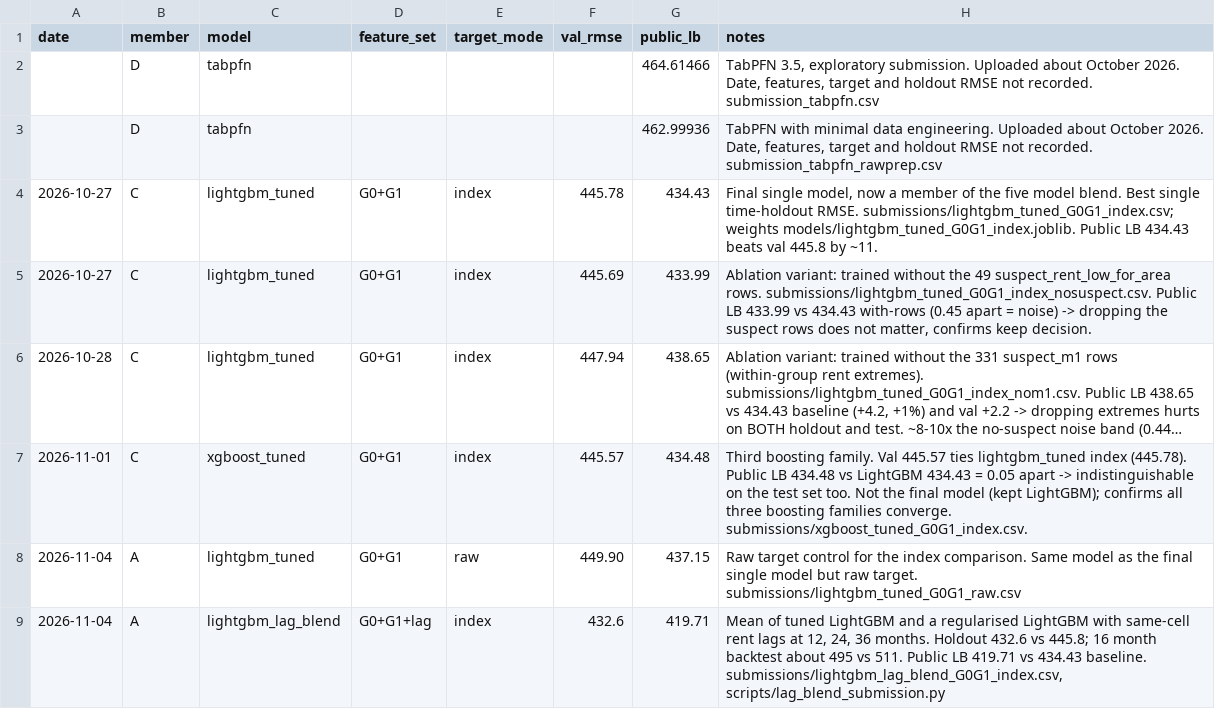
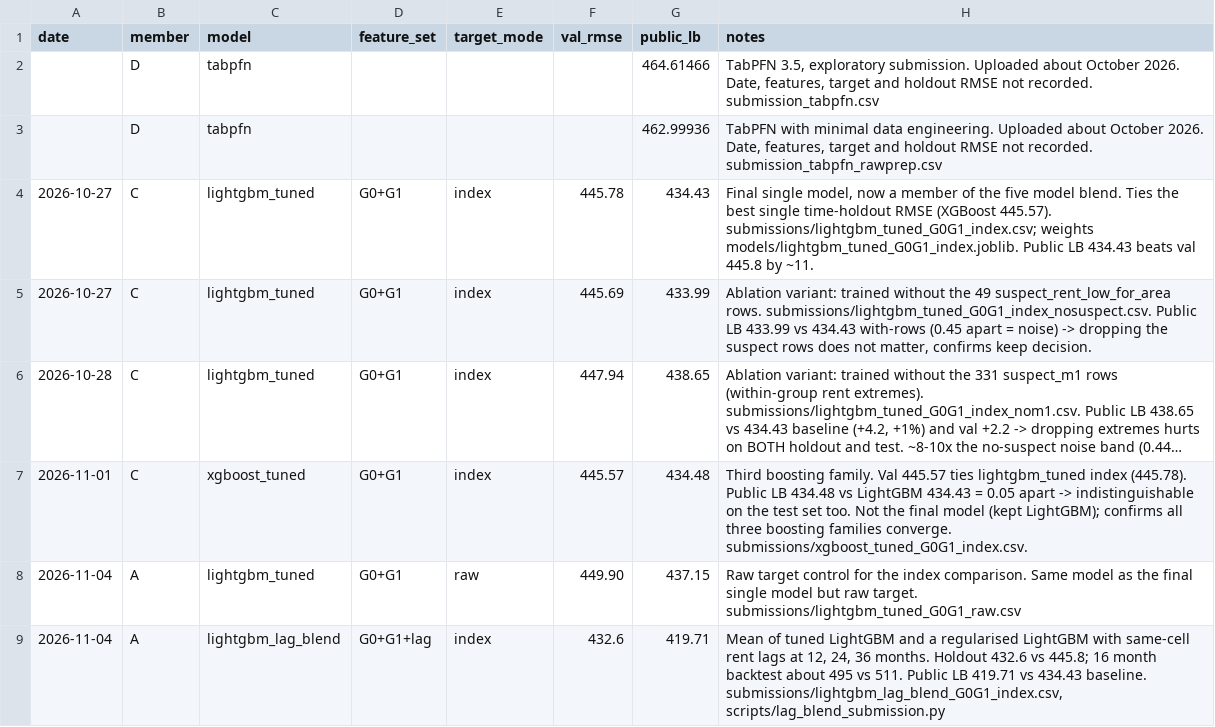
Before and after one commit to Lee-Juntong/CS5228-Project-Singapore-Rent-Prediction, a CSV file: results/kaggle_log.csv, drawn as a sheet; only a part is shown; long unchanged cells end in ….

Commit message:
Finish final model wording in README and Kaggle log

```diff
--- a/results/kaggle_log.csv
+++ b/results/kaggle_log.csv
@@ -3,3 +3,3 @@ date,member,model,feature_set,target_mode,val_rmse,public_lb,notes
 ,D,tabpfn,,,,462.99936,"TabPFN with minimal data engineering. Uploaded about October 2026. Date, features, target and holdout RMSE not recorded. submission_tabpfn_rawprep.csv"
-2026-10-27,C,lightgbm_tuned,G0+G1,index,445.78,434.43,"Final single model, now a member of the five model blend. Best single time-holdout RMSE. submissions/lightgbm_tuned_G0G1_index.csv; weights models/lightgbm_tuned_G0G1_index.joblib. Public LB 434.43 beats val 445.8 by ~11."
+2026-10-27,C,lightgbm_tuned,G0+G1,index,445.78,434.43,"Final single model, now a member of the five model blend. Ties the best single time-holdout RMSE (XGBoost 445.57). submissions/lightgbm_tuned_G0G1_index.csv; weights models/lightgbm_tuned_G0G1_index.joblib. Public LB 434.43 beats val 445.8 by ~11."
 2026-10-27,C,lightgbm_tuned,G0+G1,index,445.69,433.99,"Ablation variant: trained without the 49 suspect_rent_low_for_area rows. submissions/lightgbm_tuned_G0G1_index_nosuspect.csv. Public LB 433.99 vs 434.43 with-rows (0.45 apart = noise) -> dropping the suspect rows does not matter, confirms keep decision."
```
Also changed, not shown: 1 other file.
